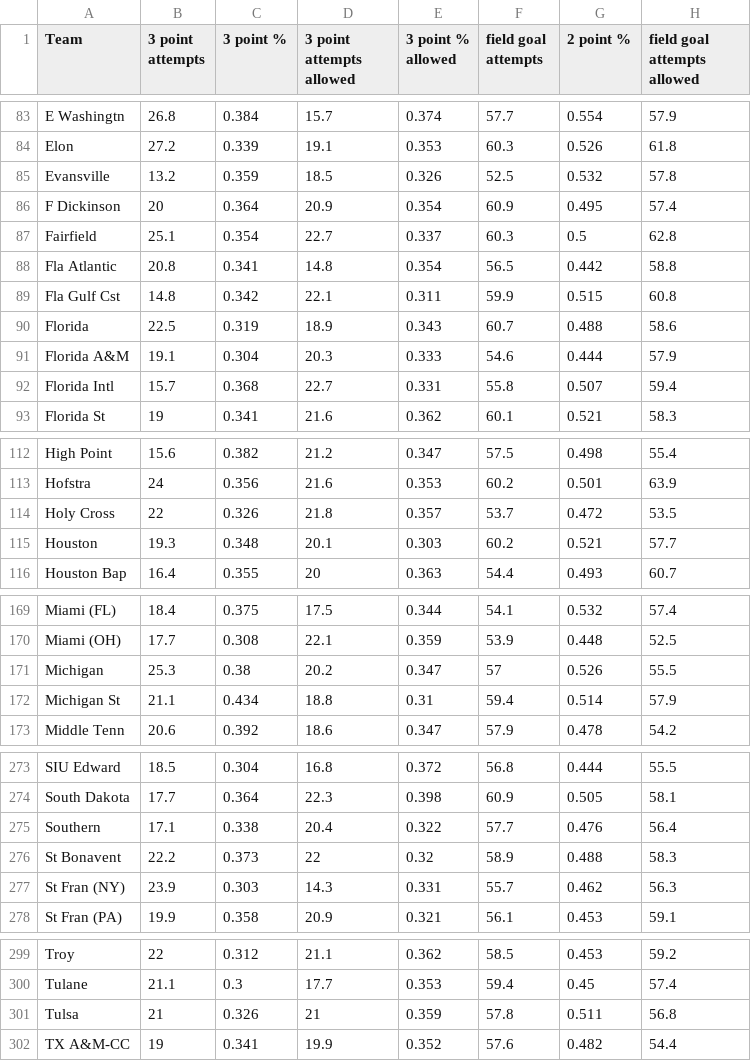
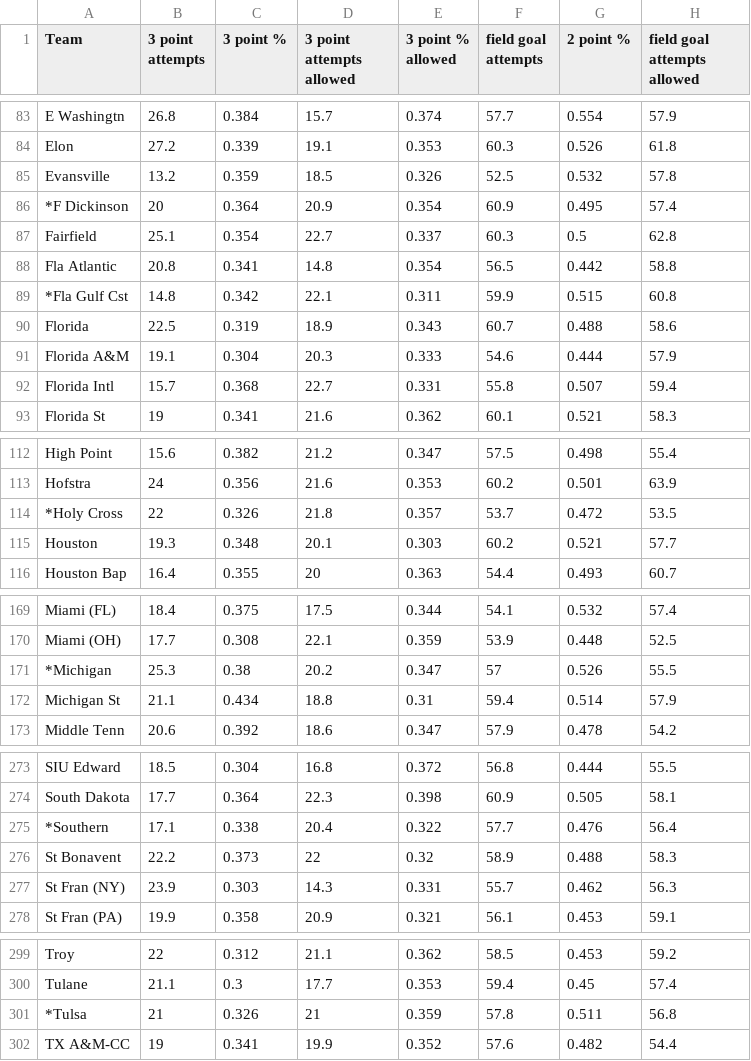
Before and after one commit to thalper/March-Madness, a CSV file: Previous/tr16.csv, drawn as a sheet; only a part is shown, gaps mark what is left out; the diff covers the shown part only; the diff names each change by its address in the sheet, - before the commit and + after, or states it on an @@ line.

```diff
--- a/Previous/tr16.csv
+++ b/Previous/tr16.csv
-A86 (Team): F Dickinson
+A86 (Team): *F Dickinson
-A89 (Team): Fla Gulf Cst
+A89 (Team): *Fla Gulf Cst
-A114 (Team): Holy Cross
+A114 (Team): *Holy Cross
-A171 (Team): Michigan
+A171 (Team): *Michigan
-A275 (Team): Southern
+A275 (Team): *Southern
-A301 (Team): Tulsa
+A301 (Team): *Tulsa
```
Also changed, not shown: 2 edited cells elsewhere in this file, Previous/tr13.csv, Previous/tr14.csv, 13 other files.
